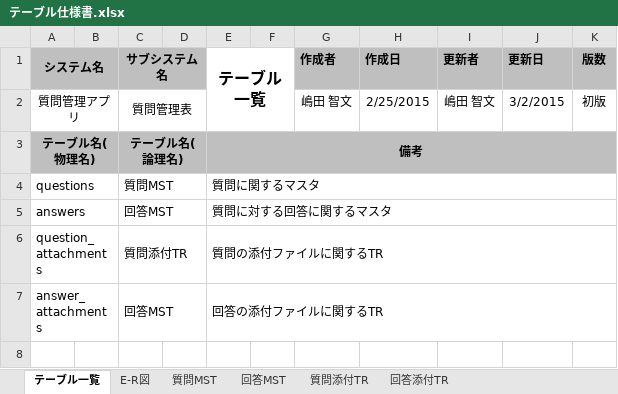
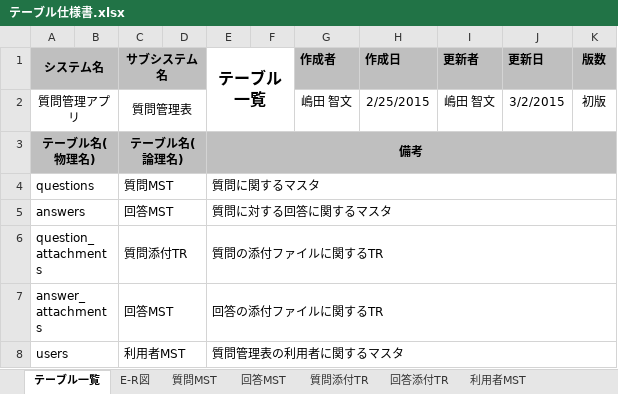
Before and after one commit to t-shimada/qa-docs, an Excel workbook: テーブル仕様書.xlsx, sheet テーブル一覧, drawn as a sheet; values as stored, in another font and other column widths than the file's, no borders; the diff names each change by its address in the sheet, - before the commit and + after, or states it on an @@ line.

```diff
--- a/テーブル仕様書.xlsx (sheet テーブル一覧)
+++ b/テーブル仕様書.xlsx (sheet テーブル一覧)
+sheet tab: 利用者MST
+row 8: users |  | 利用者MST |  | 質問管理表の利用者に関するマスタ
```
Also changed, not shown: charts or pictures, 1 other file.
